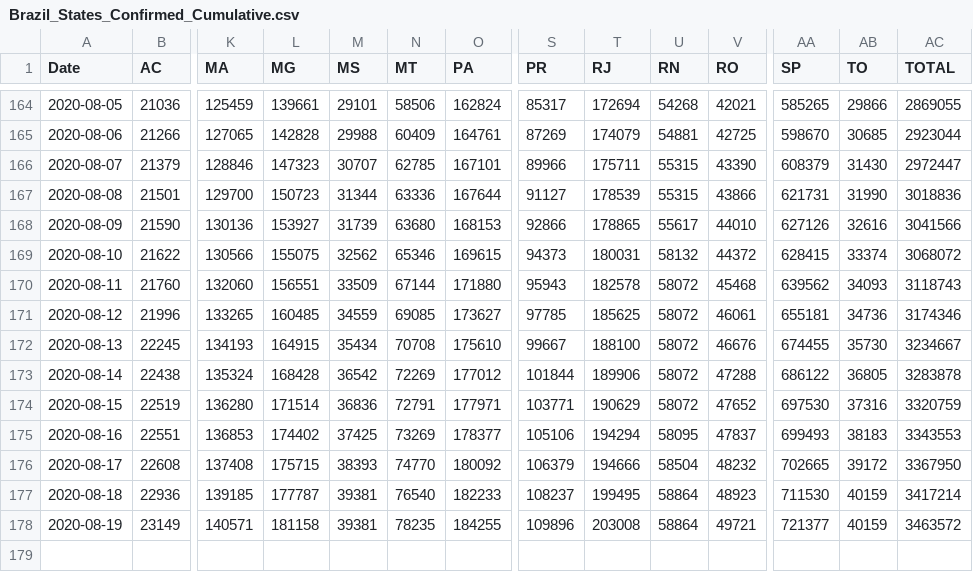
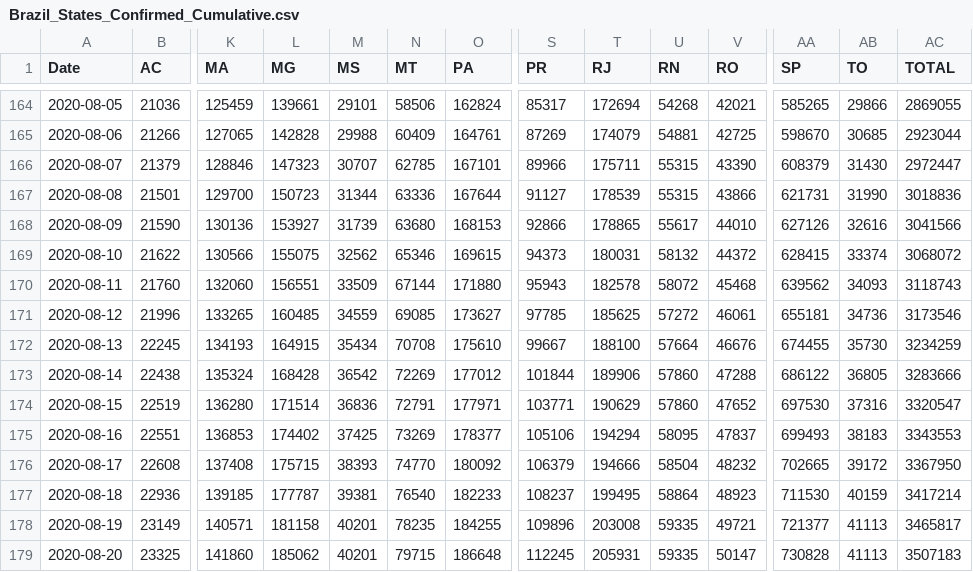
Before and after one commit to trajanikant/Global-Covid19, a CSV file: Brazil/Brazil_States_Confirmed_Cumulative.csv, drawn as a sheet; only a part is shown, gaps mark what is left out; rows hold the shown columns only; the diff names each change by its address in the sheet, - before the commit and + after, or states it on an @@ line.

```diff
--- a/Brazil/Brazil_States_Confirmed_Cumulative.csv
+++ b/Brazil/Brazil_States_Confirmed_Cumulative.csv
-U171 (RN): 58072
+U171 (RN): 57272
-AC171 (TOTAL): 3174346
+AC171 (TOTAL): 3173546
-U172 (RN): 58072
+U172 (RN): 57664
-AC172 (TOTAL): 3234667
+AC172 (TOTAL): 3234259
-U173:U174 (RN): 58072
+U173:U174 (RN): 57860
-AC173 (TOTAL): 3283878
+AC173 (TOTAL): 3283666
-AC174 (TOTAL): 3320759
+AC174 (TOTAL): 3320547
-M178 (MS): 39381
+M178 (MS): 40201
-U178 (RN): 58864
+U178 (RN): 59335
-AB178 (TO): 40159
+AB178 (TO): 41113
-AC178 (TOTAL): 3463572
+AC178 (TOTAL): 3465817
+row 179: 2020-08-20 | 23325 | 141860 | 185062 | 40201 | 79715 | 186648 | 112245 | 205931 | 59335 | 50147 | 730828 | 41113 | 3507183
```
Also changed, not shown: Brazil/Brazil_States_Deaths_Cumulative.csv, United Kingdom/United_Kingdom_LTLA_Cumulative_Cases.csv, 13 other files.
